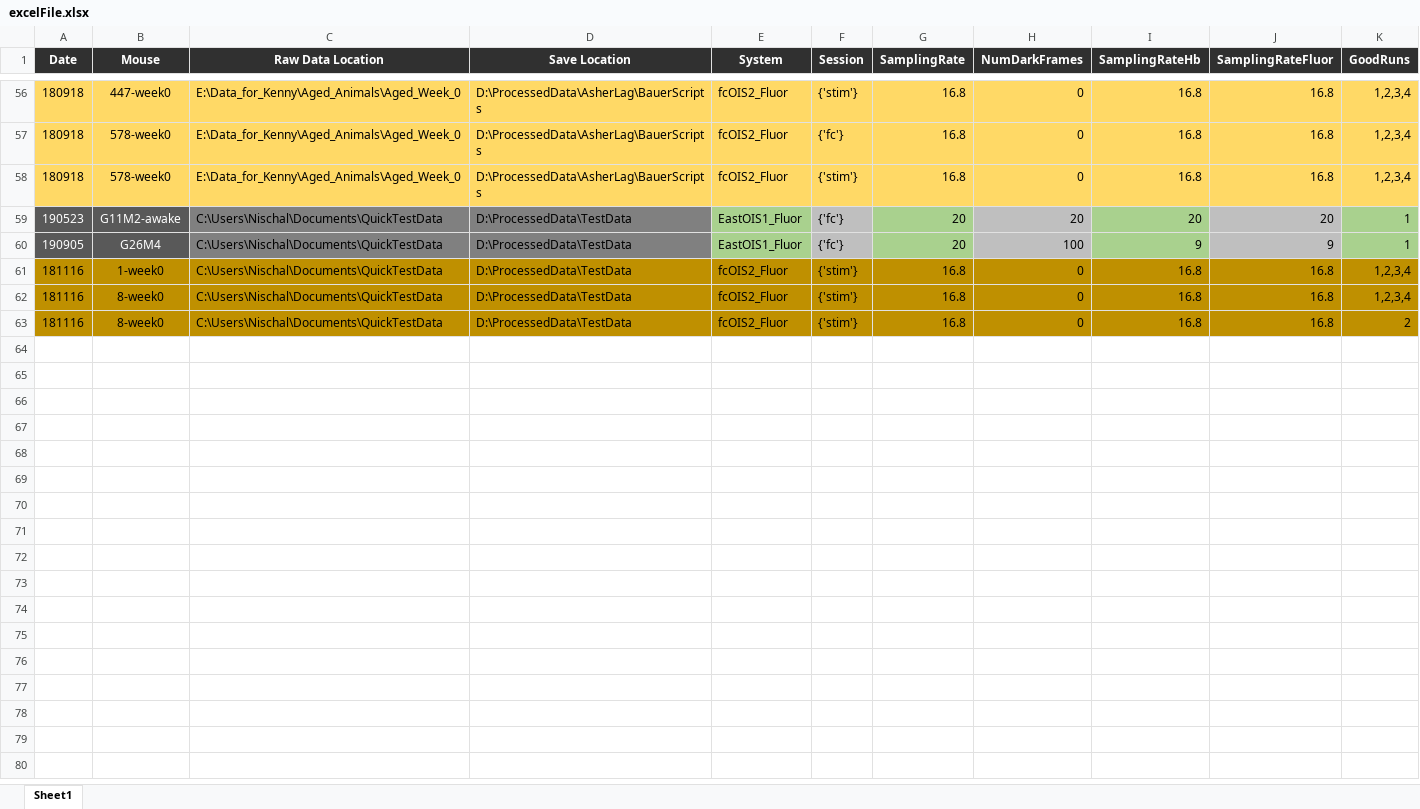
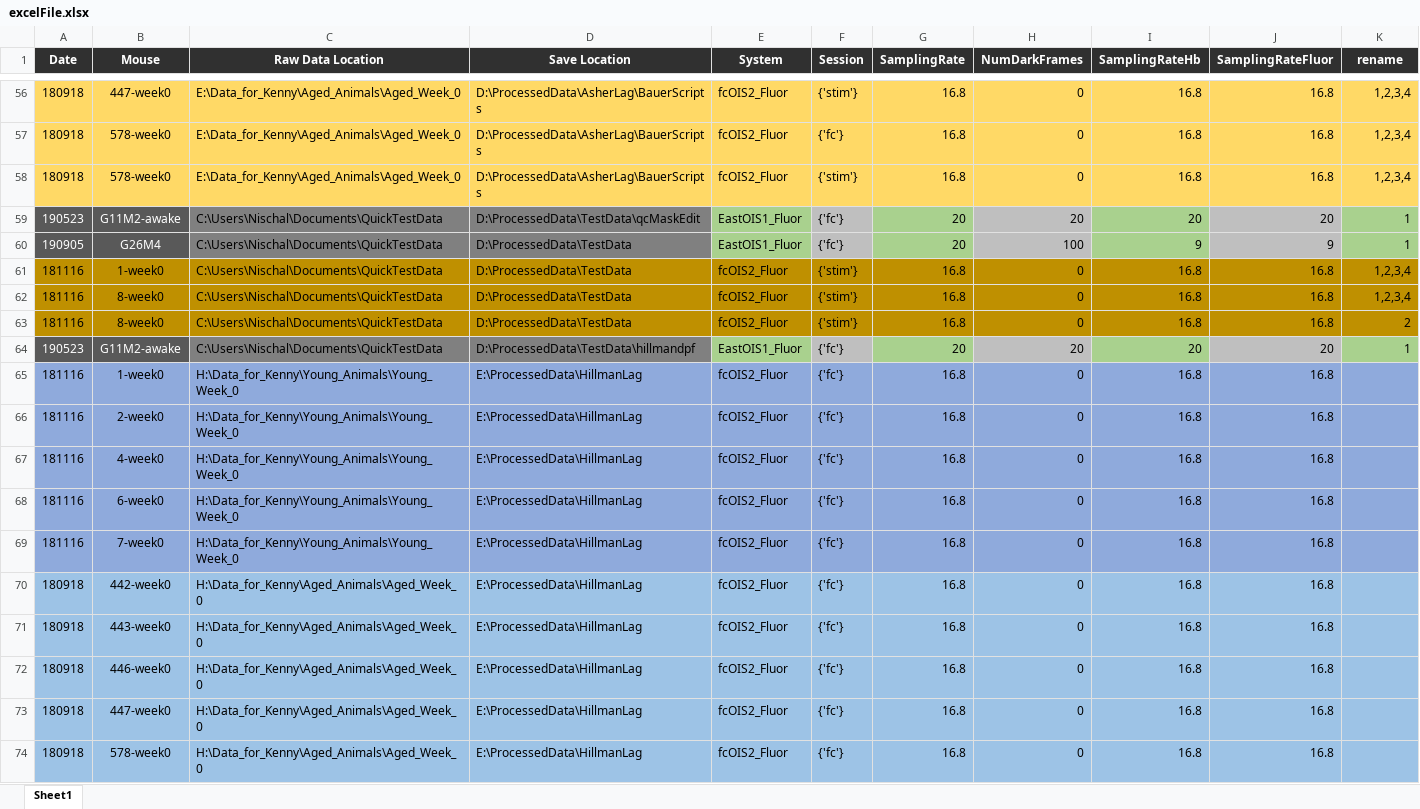
Before and after one commit to nisckhan13/BauerLabNischal, an Excel workbook: excelFile.xlsx, sheet Sheet1, drawn as a sheet; only a part is shown, gaps mark what is left out; values as stored, in another font and other column widths than the file's, no borders; conditional formats not drawn; the diff names each change by its address in the sheet, - before the commit and + after, or states it on an @@ line.

```diff
--- a/excelFile.xlsx (sheet Sheet1)
+++ b/excelFile.xlsx (sheet Sheet1)
-K1: GoodRuns
+K1: rename
-D59 (Save Location): D:\ProcessedData\TestData
+D59 (Save Location): D:\ProcessedData\TestData\qcMaskEdit
+row 64: 190523 | G11M2-awake | C:\Users\Nischal\Documents\QuickTestData | D:\ProcessedData\TestData\hillmandpf | EastOIS1_Fluor | {'fc'} | 20 | 20 | 20 | 20 | 1
+row 65: 181116 | 1-week0 | H:\Data_for_Kenny\Young_Animals\Young_Week_0 | E:\ProcessedData\HillmanLag | fcOIS2_Fluor | {'fc'} | 16.8 | 0 | 16.8 | 16.8
+row 66: 181116 | 2-week0 | H:\Data_for_Kenny\Young_Animals\Young_Week_0 | E:\ProcessedData\HillmanLag | fcOIS2_Fluor | {'fc'} | 16.8 | 0 | 16.8 | 16.8
+row 67: 181116 | 4-week0 | H:\Data_for_Kenny\Young_Animals\Young_Week_0 | E:\ProcessedData\HillmanLag | fcOIS2_Fluor | {'fc'} | 16.8 | 0 | 16.8 | 16.8
+row 68: 181116 | 6-week0 | H:\Data_for_Kenny\Young_Animals\Young_Week_0 | E:\ProcessedData\HillmanLag | fcOIS2_Fluor | {'fc'} | 16.8 | 0 | 16.8 | 16.8
+row 69: 181116 | 7-week0 | H:\Data_for_Kenny\Young_Animals\Young_Week_0 | E:\ProcessedData\HillmanLag | fcOIS2_Fluor | {'fc'} | 16.8 | 0 | 16.8 | 16.8
+row 70: 180918 | 442-week0 | H:\Data_for_Kenny\Aged_Animals\Aged_Week_0 | E:\ProcessedData\HillmanLag | fcOIS2_Fluor | {'fc'} | 16.8 | 0 | 16.8 | 16.8
+row 71: 180918 | 443-week0 | H:\Data_for_Kenny\Aged_Animals\Aged_Week_0 | E:\ProcessedData\HillmanLag | fcOIS2_Fluor | {'fc'} | 16.8 | 0 | 16.8 | 16.8
+row 72: 180918 | 446-week0 | H:\Data_for_Kenny\Aged_Animals\Aged_Week_0 | E:\ProcessedData\HillmanLag | fcOIS2_Fluor | {'fc'} | 16.8 | 0 | 16.8 | 16.8
+row 73: 180918 | 447-week0 | H:\Data_for_Kenny\Aged_Animals\Aged_Week_0 | E:\ProcessedData\HillmanLag | fcOIS2_Fluor | {'fc'} | 16.8 | 0 | 16.8 | 16.8
+row 74: 180918 | 578-week0 | H:\Data_for_Kenny\Aged_Animals\Aged_Week_0 | E:\ProcessedData\HillmanLag | fcOIS2_Fluor | {'fc'} | 16.8 | 0 | 16.8 | 16.8
```
Also changed, not shown: 32 other files.
